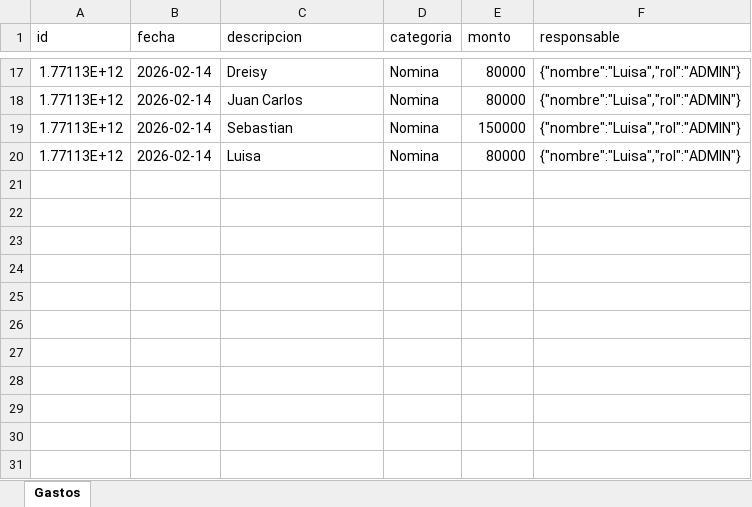
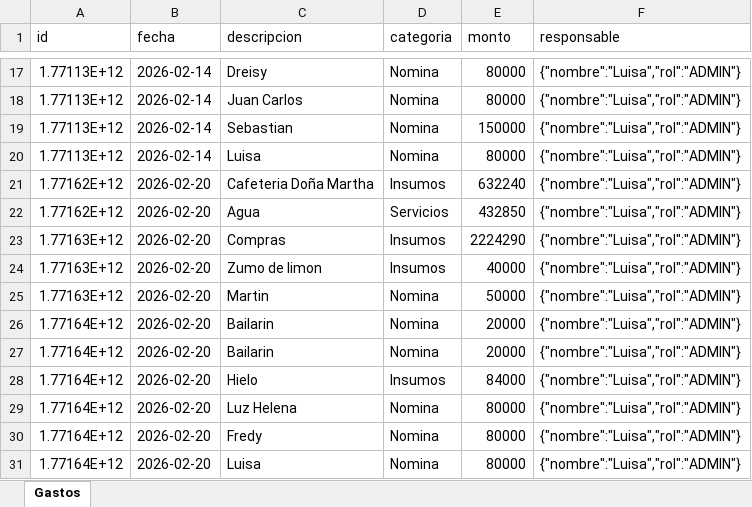
Before and after one commit to esjim01/LasTrompetasPos.github.oi, an Excel workbook: data/gastos.xlsx, sheet Gastos, drawn as a sheet; only a part is shown, gaps mark what is left out; values as stored, in another font and other column widths than the file's, no borders; the diff names each change by its address in the sheet, - before the commit and + after, or states it on an @@ line.

```diff
--- a/data/gastos.xlsx (sheet Gastos)
+++ b/data/gastos.xlsx (sheet Gastos)
+row 21: 1.77162E+12 | 2026-02-20 | Cafeteria Doña Martha | Insumos | 632240 | {"nombre":"Luisa","rol":"ADMIN"}
+row 22: 1.77162E+12 | 2026-02-20 | Agua | Servicios | 432850 | {"nombre":"Luisa","rol":"ADMIN"}
+row 23: 1.77163E+12 | 2026-02-20 | Compras | Insumos | 2224290 | {"nombre":"Luisa","rol":"ADMIN"}
+row 24: 1.77163E+12 | 2026-02-20 | Zumo de limon | Insumos | 40000 | {"nombre":"Luisa","rol":"ADMIN"}
+row 25: 1.77163E+12 | 2026-02-20 | Martin | Nomina | 50000 | {"nombre":"Luisa","rol":"ADMIN"}
+row 26: 1.77164E+12 | 2026-02-20 | Bailarin | Nomina | 20000 | {"nombre":"Luisa","rol":"ADMIN"}
+row 27: 1.77164E+12 | 2026-02-20 | Bailarin | Nomina | 20000 | {"nombre":"Luisa","rol":"ADMIN"}
+row 28: 1.77164E+12 | 2026-02-20 | Hielo | Insumos | 84000 | {"nombre":"Luisa","rol":"ADMIN"}
+row 29: 1.77164E+12 | 2026-02-20 | Luz Helena | Nomina | 80000 | {"nombre":"Luisa","rol":"ADMIN"}
+row 30: 1.77164E+12 | 2026-02-20 | Fredy | Nomina | 80000 | {"nombre":"Luisa","rol":"ADMIN"}
+row 31: 1.77164E+12 | 2026-02-20 | Luisa | Nomina | 80000 | {"nombre":"Luisa","rol":"ADMIN"}
```
Also changed, not shown: data/inventario.xlsx, data/usuarios.xlsx, 7 other files.
